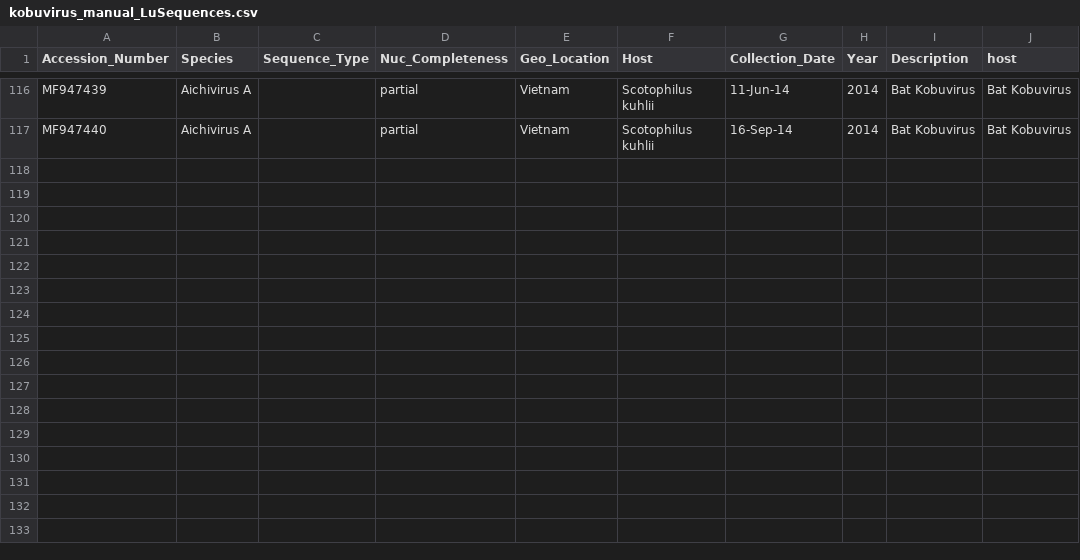
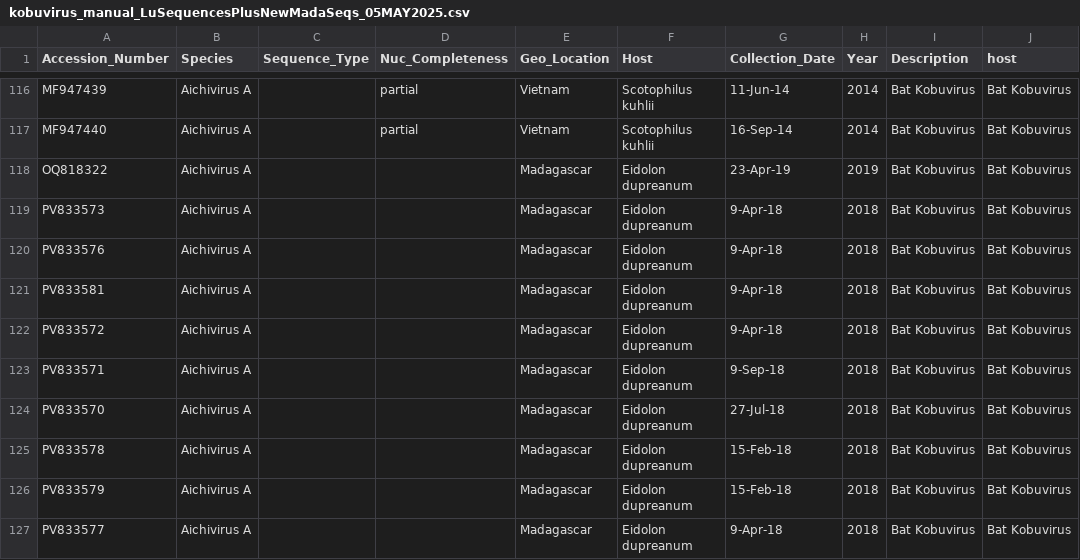
Before and after one commit to fgonzalez3/Madagascar-Bat-Kobuvirus, a CSV file: figures/2_kobuvirus_phylogeny/data/kobuvirus_manual_LuSequencesPlusNewMadaSeqs_05MAY2025.csv (was figures/2_kobuvirus_phylogeny/data/kobuvirus_manual_LuSequences.csv), drawn as a sheet; only a part is shown, gaps mark what is left out.

Commit message:
update supplementary kobuvirus phylo with additional mada seqs

```diff
--- a/figures/2_kobuvirus_phylogeny/data/kobuvirus_manual_LuSequences.csv
+++ b/figures/2_kobuvirus_phylogeny/data/kobuvirus_manual_LuSequencesPlusNewMadaSeqs_05MAY2025.csv
@@ -117 +117,11 @@ MF947439,Aichivirus A,,partial,Vietnam,Scotophilus kuhlii,11-Jun-14,2014,Bat Kob
 MF947440,Aichivirus A,,partial,Vietnam,Scotophilus kuhlii,16-Sep-14,2014,Bat Kobuvirus,Bat Kobuvirus
+OQ818322,Aichivirus A,,,Madagascar,Eidolon dupreanum,23-Apr-19,2019,Bat Kobuvirus,Bat Kobuvirus
+PV833573,Aichivirus A,,,Madagascar,Eidolon dupreanum,9-Apr-18,2018,Bat Kobuvirus,Bat Kobuvirus
+PV833576,Aichivirus A,,,Madagascar,Eidolon dupreanum,9-Apr-18,2018,Bat Kobuvirus,Bat Kobuvirus
+PV833581,Aichivirus A,,,Madagascar,Eidolon dupreanum,9-Apr-18,2018,Bat Kobuvirus,Bat Kobuvirus
+PV833572,Aichivirus A,,,Madagascar,Eidolon dupreanum,9-Apr-18,2018,Bat Kobuvirus,Bat Kobuvirus
+PV833571,Aichivirus A,,,Madagascar,Eidolon dupreanum,9-Sep-18,2018,Bat Kobuvirus,Bat Kobuvirus
+PV833570,Aichivirus A,,,Madagascar,Eidolon dupreanum,27-Jul-18,2018,Bat Kobuvirus,Bat Kobuvirus
+PV833578,Aichivirus A,,,Madagascar,Eidolon dupreanum,15-Feb-18,2018,Bat Kobuvirus,Bat Kobuvirus
+PV833579,Aichivirus A,,,Madagascar,Eidolon dupreanum,15-Feb-18,2018,Bat Kobuvirus,Bat Kobuvirus
+PV833577,Aichivirus A,,,Madagascar,Eidolon dupreanum,9-Apr-18,2018,Bat Kobuvirus,Bat Kobuvirus
```
Also changed, not shown: 5 other files.
